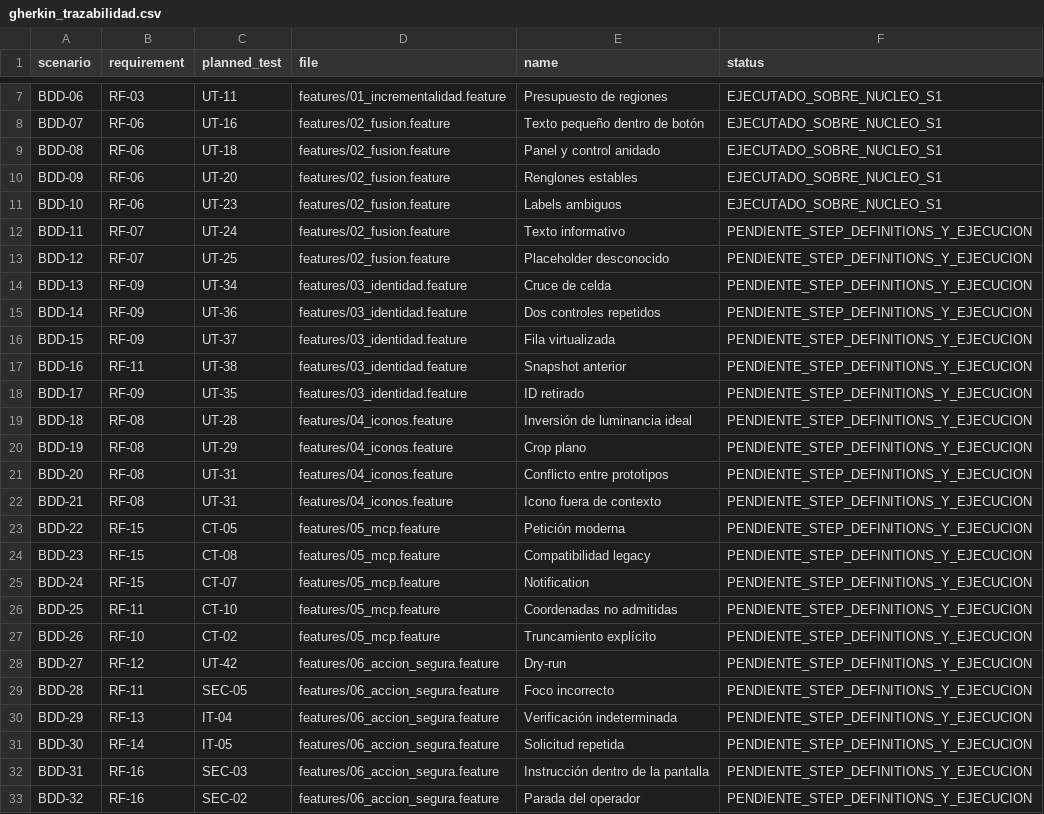
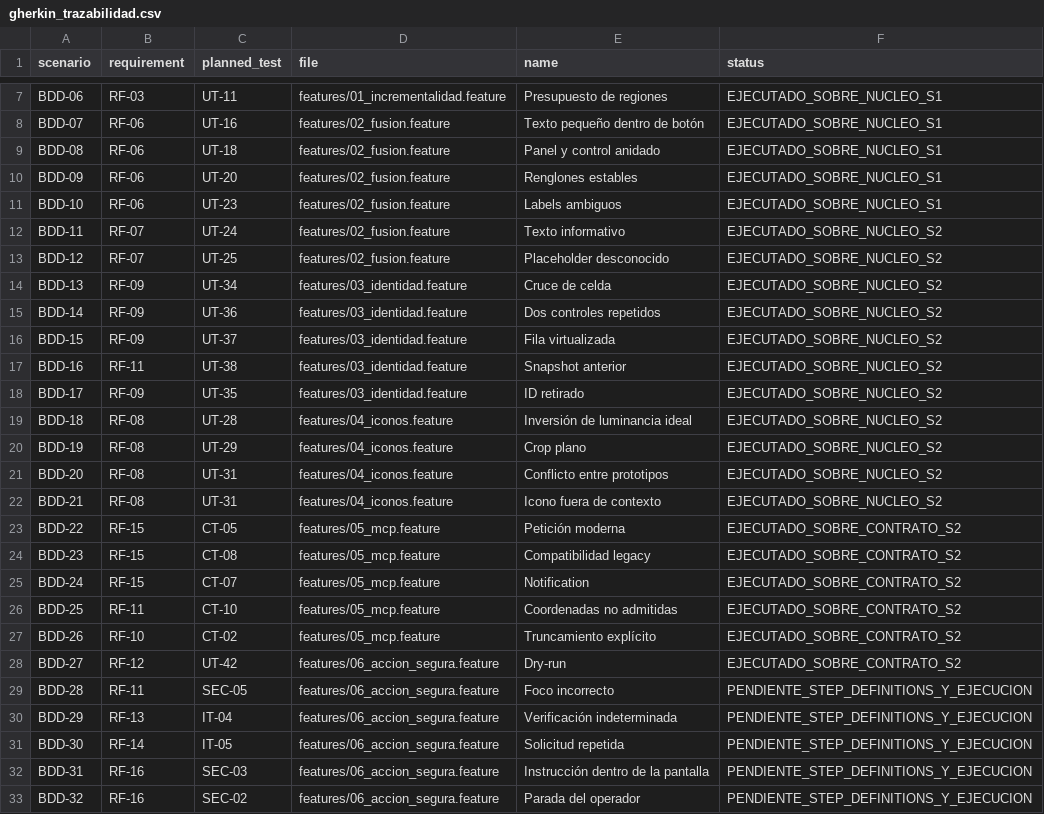
Before and after one commit to Yosoyepa/Ommatix, a CSV file: docs/thesis/matrices/gherkin_trazabilidad.csv, drawn as a sheet; only a part is shown, gaps mark what is left out.

```diff
--- a/docs/thesis/matrices/gherkin_trazabilidad.csv
+++ b/docs/thesis/matrices/gherkin_trazabilidad.csv
@@ -11,19 +11,19 @@ BDD-09,RF-06,UT-20,features/02_fusion.feature,Renglones estables,EJECUTADO_SOBRE
 BDD-10,RF-06,UT-23,features/02_fusion.feature,Labels ambiguos,EJECUTADO_SOBRE_NUCLEO_S1
-BDD-11,RF-07,UT-24,features/02_fusion.feature,Texto informativo,PENDIENTE_STEP_DEFINITIONS_Y_EJECUCION
-BDD-12,RF-07,UT-25,features/02_fusion.feature,Placeholder desconocido,PENDIENTE_STEP_DEFINITIONS_Y_EJECUCION
-BDD-13,RF-09,UT-34,features/03_identidad.feature,Cruce de celda,PENDIENTE_STEP_DEFINITIONS_Y_EJECUCION
-BDD-14,RF-09,UT-36,features/03_identidad.feature,Dos controles repetidos,PENDIENTE_STEP_DEFINITIONS_Y_EJECUCION
-BDD-15,RF-09,UT-37,features/03_identidad.feature,Fila virtualizada,PENDIENTE_STEP_DEFINITIONS_Y_EJECUCION
-BDD-16,RF-11,UT-38,features/03_identidad.feature,Snapshot anterior,PENDIENTE_STEP_DEFINITIONS_Y_EJECUCION
-BDD-17,RF-09,UT-35,features/03_identidad.feature,ID retirado,PENDIENTE_STEP_DEFINITIONS_Y_EJECUCION
-BDD-18,RF-08,UT-28,features/04_iconos.feature,Inversión de luminancia ideal,PENDIENTE_STEP_DEFINITIONS_Y_EJECUCION
-BDD-19,RF-08,UT-29,features/04_iconos.feature,Crop plano,PENDIENTE_STEP_DEFINITIONS_Y_EJECUCION
-BDD-20,RF-08,UT-31,features/04_iconos.feature,Conflicto entre prototipos,PENDIENTE_STEP_DEFINITIONS_Y_EJECUCION
-BDD-21,RF-08,UT-31,features/04_iconos.feature,Icono fuera de contexto,PENDIENTE_STEP_DEFINITIONS_Y_EJECUCION
-BDD-22,RF-15,CT-05,features/05_mcp.feature,Petición moderna,PENDIENTE_STEP_DEFINITIONS_Y_EJECUCION
-BDD-23,RF-15,CT-08,features/05_mcp.feature,Compatibilidad legacy,PENDIENTE_STEP_DEFINITIONS_Y_EJECUCION
-BDD-24,RF-15,CT-07,features/05_mcp.feature,Notification,PENDIENTE_STEP_DEFINITIONS_Y_EJECUCION
-BDD-25,RF-11,CT-10,features/05_mcp.feature,Coordenadas no admitidas,PENDIENTE_STEP_DEFINITIONS_Y_EJECUCION
-BDD-26,RF-10,CT-02,features/05_mcp.feature,Truncamiento explícito,PENDIENTE_STEP_DEFINITIONS_Y_EJECUCION
-BDD-27,RF-12,UT-42,features/06_accion_segura.feature,Dry-run,PENDIENTE_STEP_DEFINITIONS_Y_EJECUCION
+BDD-11,RF-07,UT-24,features/02_fusion.feature,Texto informativo,EJECUTADO_SOBRE_NUCLEO_S2
+BDD-12,RF-07,UT-25,features/02_fusion.feature,Placeholder desconocido,EJECUTADO_SOBRE_NUCLEO_S2
+BDD-13,RF-09,UT-34,features/03_identidad.feature,Cruce de celda,EJECUTADO_SOBRE_NUCLEO_S2
+BDD-14,RF-09,UT-36,features/03_identidad.feature,Dos controles repetidos,EJECUTADO_SOBRE_NUCLEO_S2
+BDD-15,RF-09,UT-37,features/03_identidad.feature,Fila virtualizada,EJECUTADO_SOBRE_NUCLEO_S2
+BDD-16,RF-11,UT-38,features/03_identidad.feature,Snapshot anterior,EJECUTADO_SOBRE_NUCLEO_S2
+BDD-17,RF-09,UT-35,features/03_identidad.feature,ID retirado,EJECUTADO_SOBRE_NUCLEO_S2
+BDD-18,RF-08,UT-28,features/04_iconos.feature,Inversión de luminancia ideal,EJECUTADO_SOBRE_NUCLEO_S2
+BDD-19,RF-08,UT-29,features/04_iconos.feature,Crop plano,EJECUTADO_SOBRE_NUCLEO_S2
+BDD-20,RF-08,UT-31,features/04_iconos.feature,Conflicto entre prototipos,EJECUTADO_SOBRE_NUCLEO_S2
+BDD-21,RF-08,UT-31,features/04_iconos.feature,Icono fuera de contexto,EJECUTADO_SOBRE_NUCLEO_S2
+BDD-22,RF-15,CT-05,features/05_mcp.feature,Petición moderna,EJECUTADO_SOBRE_CONTRATO_S2
+BDD-23,RF-15,CT-08,features/05_mcp.feature,Compatibilidad legacy,EJECUTADO_SOBRE_CONTRATO_S2
+BDD-24,RF-15,CT-07,features/05_mcp.feature,Notification,EJECUTADO_SOBRE_CONTRATO_S2
+BDD-25,RF-11,CT-10,features/05_mcp.feature,Coordenadas no admitidas,EJECUTADO_SOBRE_CONTRATO_S2
+BDD-26,RF-10,CT-02,features/05_mcp.feature,Truncamiento explícito,EJECUTADO_SOBRE_CONTRATO_S2
+BDD-27,RF-12,UT-42,features/06_accion_segura.feature,Dry-run,EJECUTADO_SOBRE_CONTRATO_S2
 BDD-28,RF-11,SEC-05,features/06_accion_segura.feature,Foco incorrecto,PENDIENTE_STEP_DEFINITIONS_Y_EJECUCION
```
Also changed, not shown: docs/thesis/matrices/plan_pruebas.csv, 4 other files.
